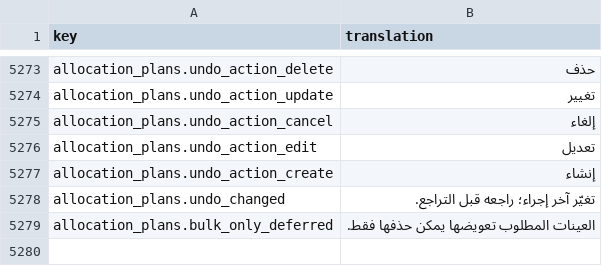
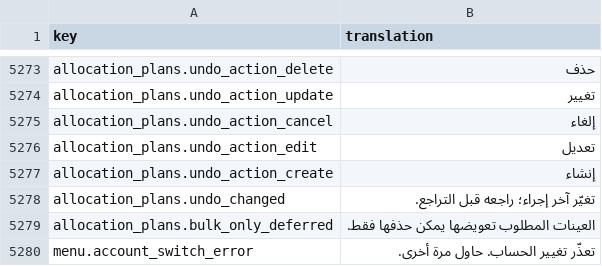
Before and after one commit to IgnacioFernandezSoriano/ONEMS, a CSV file: public/locales/ar.csv, drawn as a sheet; only a part is shown, gaps mark what is left out; the diff names each change by its address in the sheet, - before the commit and + after, or states it on an @@ line.

```diff
--- a/public/locales/ar.csv
+++ b/public/locales/ar.csv
+row 5280: menu.account_switch_error | تعذّر تغيير الحساب. حاول مرة أخرى.
```
Also changed, not shown: public/locales/en.csv, public/locales/es.csv, 9 other files.
